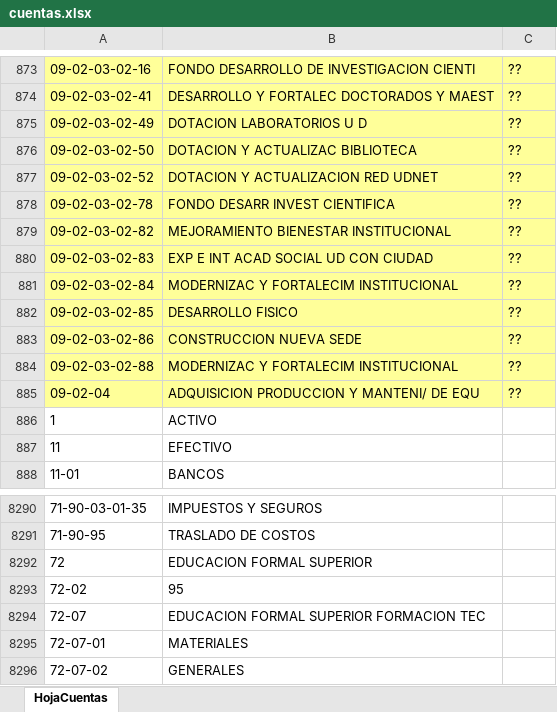
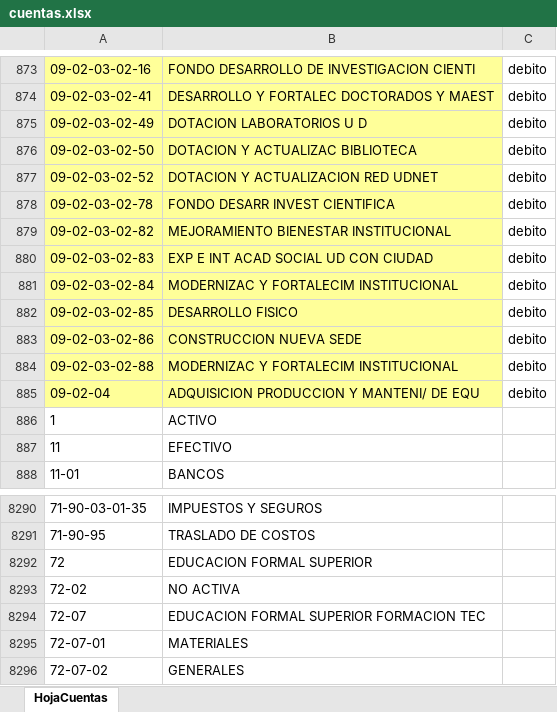
Before and after one commit to JuanPiedrahita/CargueMasivo, an Excel workbook: archivosExcel/cuentas.xlsx, sheet HojaCuentas, drawn as a sheet; only a part is shown, gaps mark what is left out; values as stored, in another font and other column widths than the file's, no borders; the diff covers the shown part only; the diff names each change by its address in the sheet, - before the commit and + after, or states it on an @@ line.

```diff
--- a/archivosExcel/cuentas.xlsx (sheet HojaCuentas)
+++ b/archivosExcel/cuentas.xlsx (sheet HojaCuentas)
-C873:C885: ??
+C873:C885: debito
-C873:C885 fill: #FFFF99
+C873:C885 fill: none
-B8293: 95
+B8293: NO ACTIVA
```
Also changed, not shown: 28 edited cells and cell formats elsewhere in this sheet, 3 other files.
